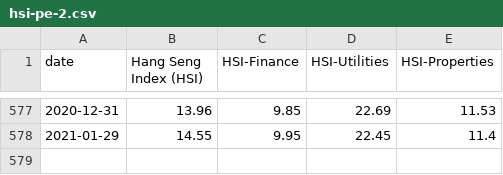
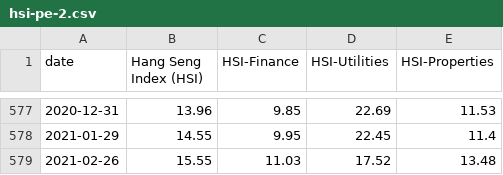
Before and after one commit to webclinic017/scrapy-wsj-news, a CSV file: data/hsi/hsi-pe-2.csv, drawn as a sheet; only a part is shown, gaps mark what is left out; the diff names each change by its address in the sheet, - before the commit and + after, or states it on an @@ line.

Commit message:
Updated data

```diff
--- a/data/hsi/hsi-pe-2.csv
+++ b/data/hsi/hsi-pe-2.csv
+row 579: 2021-02-26 | 15.55 | 11.03 | 17.52 | 13.48
```
Also changed, not shown: 3 other files.
